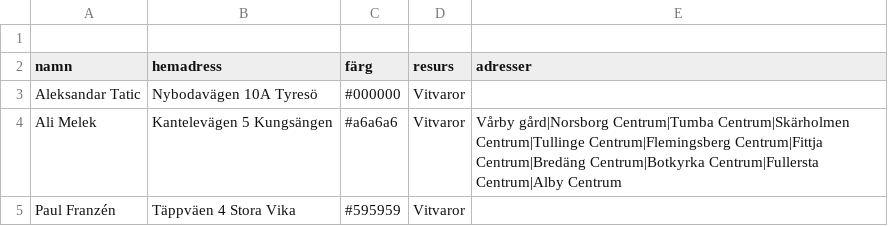
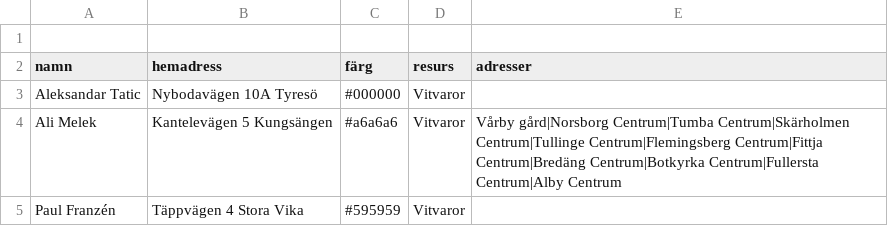
Before and after one commit to Perkanboy/Teknikerlista, a CSV file: list.csv, drawn as a sheet.

Commit message:
Update list.csv

```diff
--- a/list.csv
+++ b/list.csv
@@ -4,2 +4,2 @@ Aleksandar Tatic,Nybodavägen 10A Tyresö,#000000,Vitvaror,""
 Ali Melek,Kantelevägen 5 Kungsängen,#a6a6a6,Vitvaror,Vårby gård|Norsborg Centrum|Tumba Centrum|Skärholmen Centrum|Tullinge Centrum|Flemingsberg Centrum|Fittja Centrum|Bredäng Centrum|Botkyrka Centrum|Fullersta Centrum|Alby Centrum
-Paul Franzén,Täppväen 4 Stora Vika,#595959,Vitvaror,""
+Paul Franzén,Täppvägen 4 Stora Vika,#595959,Vitvaror,""
```
